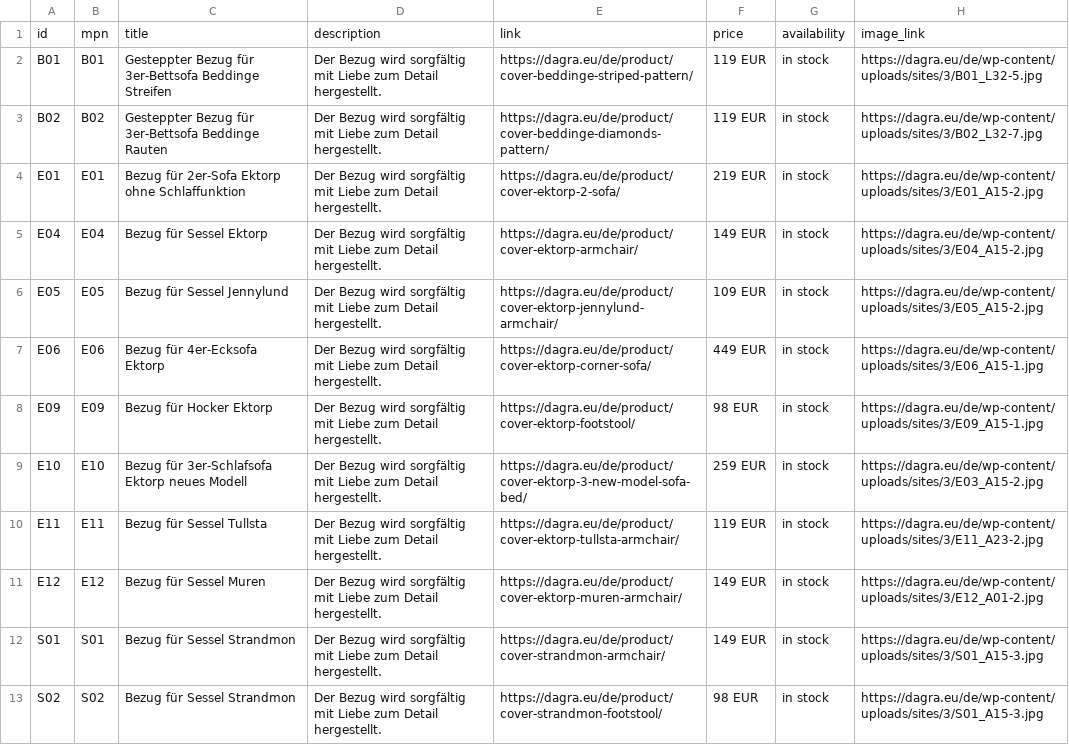
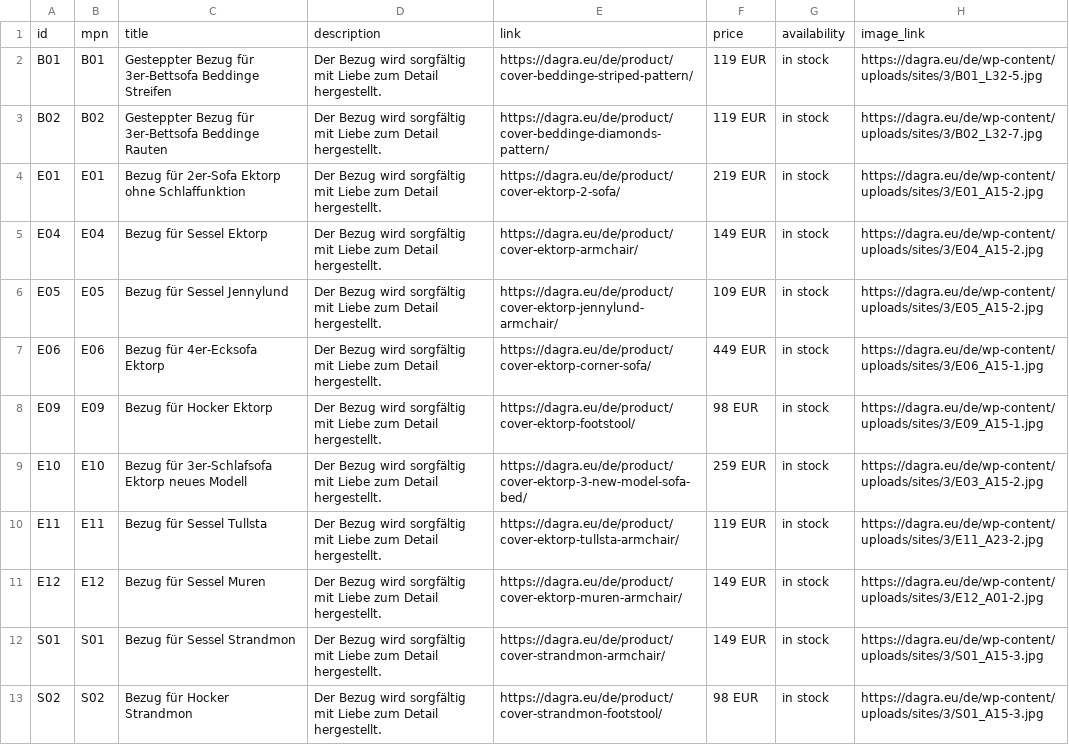
Before and after one commit to DAGRAEU/ProductFeed, a CSV file: google_DE.csv, drawn as a sheet; only a part is shown; the diff names each change by its address in the sheet, - before the commit and + after, or states it on an @@ line.

Commit message:
Update google_DE.csv

```diff
--- a/google_DE.csv
+++ b/google_DE.csv
-C13: Bezug für Sessel Strandmon
+C13: Bezug für Hocker Strandmon
```
